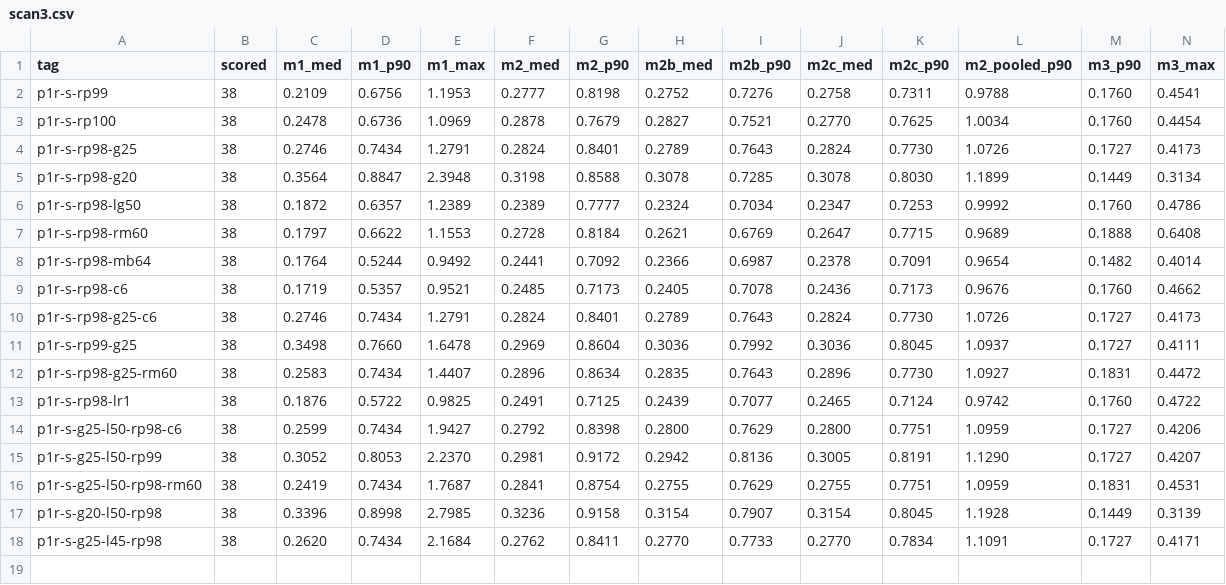
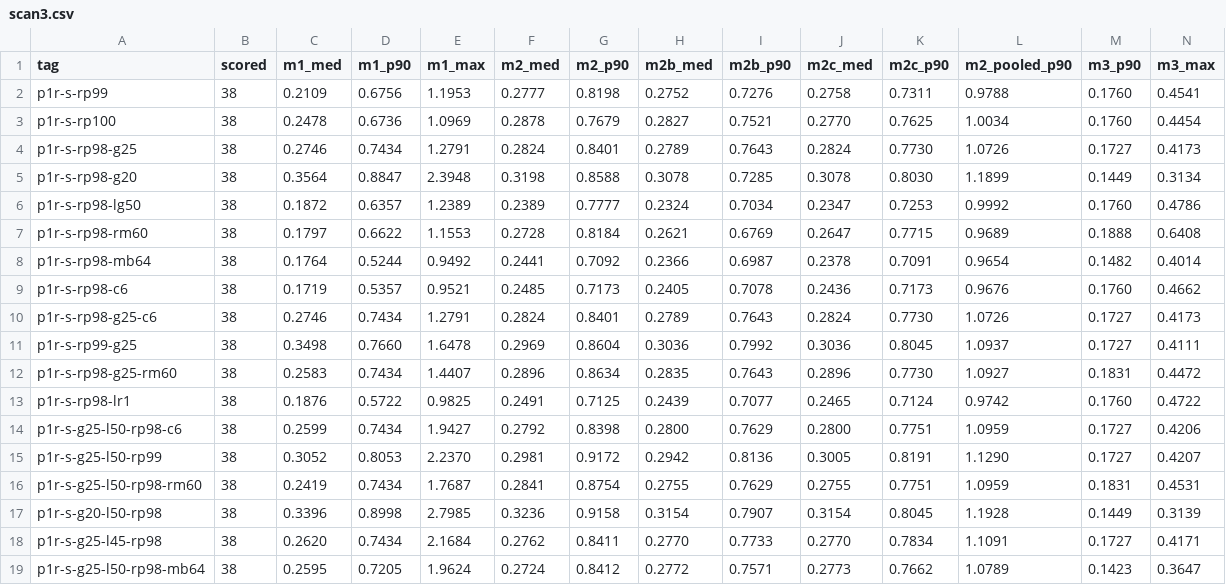
Before and after one commit to Maxsong-0/Celadon, a CSV file: docs/validation/2026-10-02-T048-phase1/P1R/scan/scan3.csv, drawn as a sheet; only a part is shown; rows hold the shown columns only; the diff names each change by its address in the sheet, - before the commit and + after, or states it on an @@ line.

```diff
--- a/docs/validation/2026-10-02-T048-phase1/P1R/scan/scan3.csv
+++ b/docs/validation/2026-10-02-T048-phase1/P1R/scan/scan3.csv
+row 19: p1r-s-g25-l50-rp98-mb64 | 38 | 0.2595 | 0.7205 | 1.9624 | 0.2724 | 0.8412 | 0.2772 | 0.7571 | 0.2773 | 0.7662 | 1.0789 | 0.1423 | 0.3647
```
Also changed, not shown: 15 other files.
